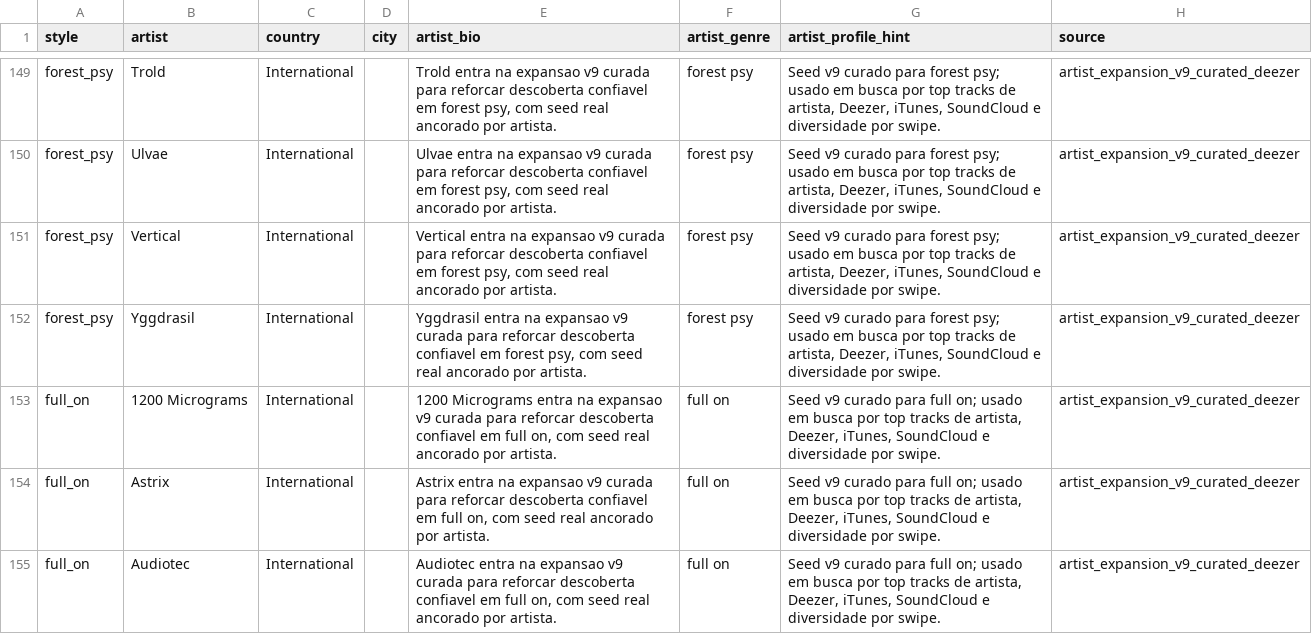
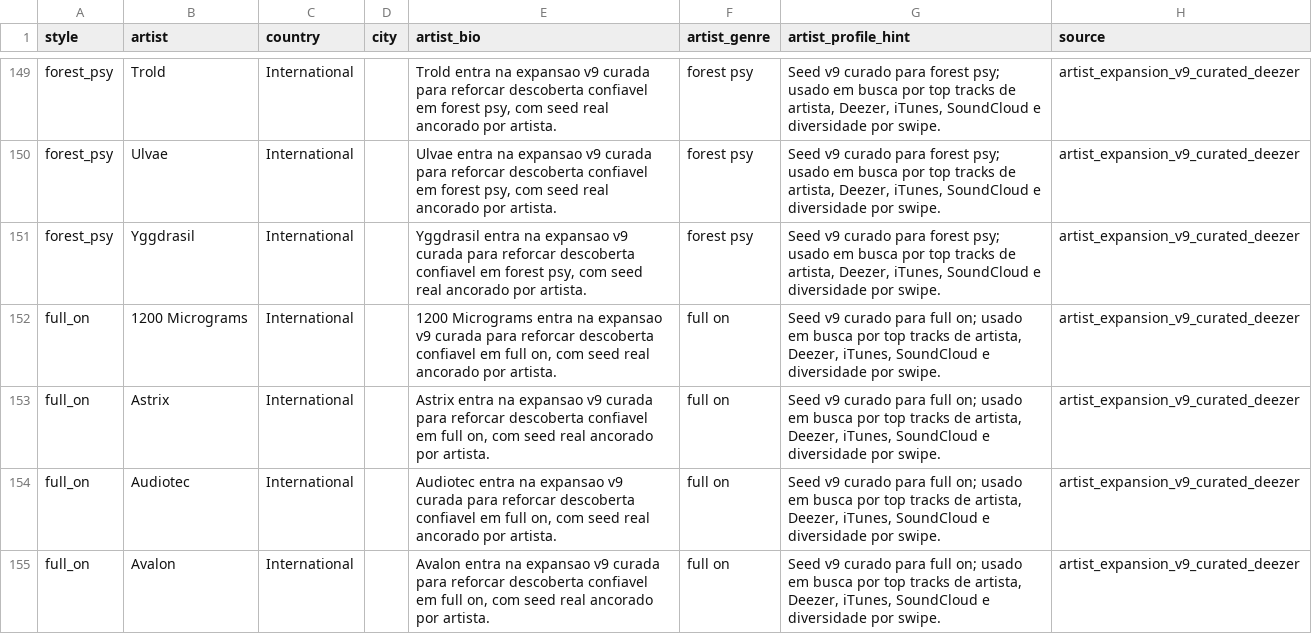
Before and after one commit to pedropfpj/music-sommelier, a CSV file: data/artist_expansion_seeds_v9.csv, drawn as a sheet; only a part is shown, gaps mark what is left out; the shorter side is filled out with more unchanged rows; the diff names each change by its address in the sheet, - before the commit and + after, or states it on an @@ line.

```diff
--- a/data/artist_expansion_seeds_v9.csv
+++ b/data/artist_expansion_seeds_v9.csv
-row 151: forest_psy | Vertical | International |  | Vertical entra na expansao v9 curada para reforcar descoberta confiavel em forest psy, com seed real ancorado por artista. | forest psy | Seed v9 curado para forest psy; usado em busca por top tracks de artista, Deezer, iTunes, SoundCloud e diversidade por swipe. | artist_expansion_v9_curated_deezer
```
Also changed, not shown: data/verified_track_expansion_v7.csv, 3 other files.
